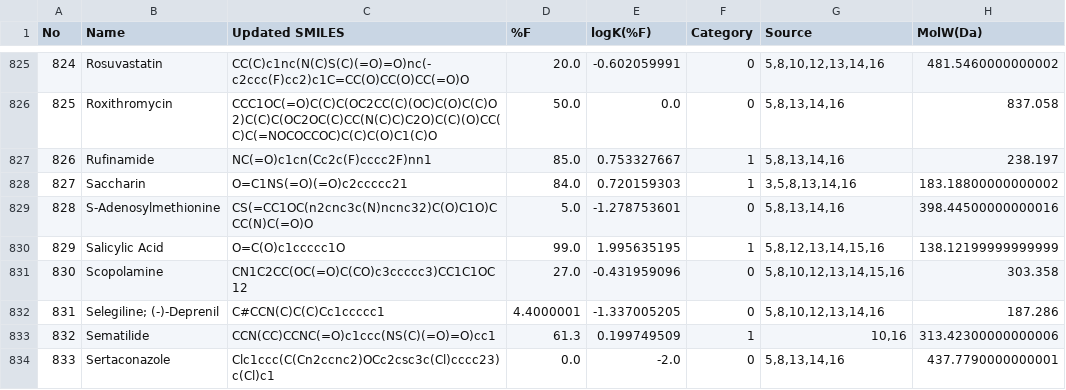
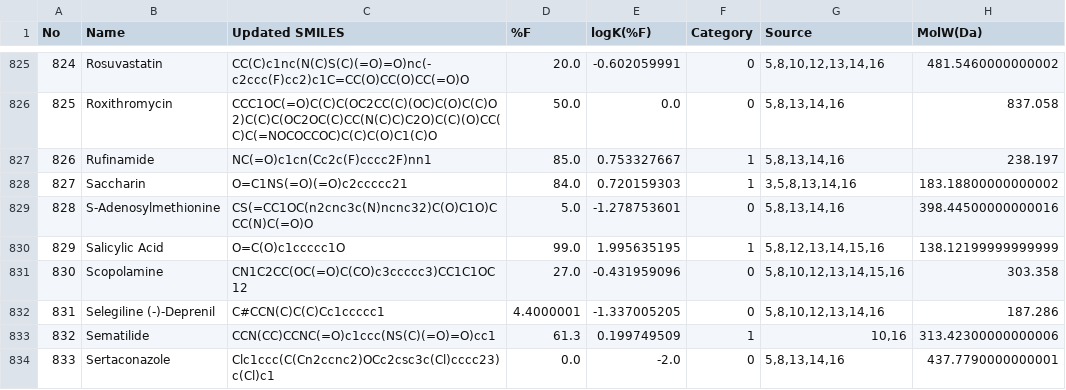
Before and after one commit to NinaB99/AI-for-Chemistry, a CSV file: Data/Bioavailibility.csv, drawn as a sheet; only a part is shown, gaps mark what is left out; the diff names each change by its address in the sheet, - before the commit and + after, or states it on an @@ line.

Commit message:
new data, fixed data issue

```diff
--- a/Data/Bioavailibility.csv
+++ b/Data/Bioavailibility.csv
-B832 (Name): Selegiline; (-)-Deprenil
+B832 (Name): Selegiline (-)-Deprenil
```
Also changed, not shown: 4 other files.
